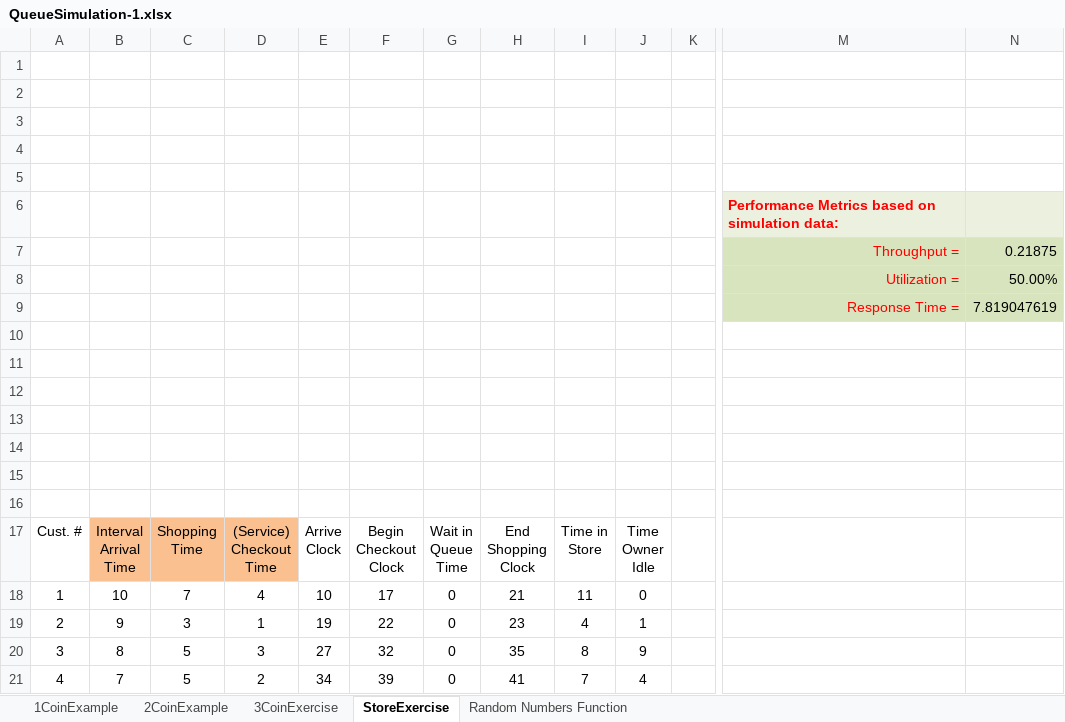
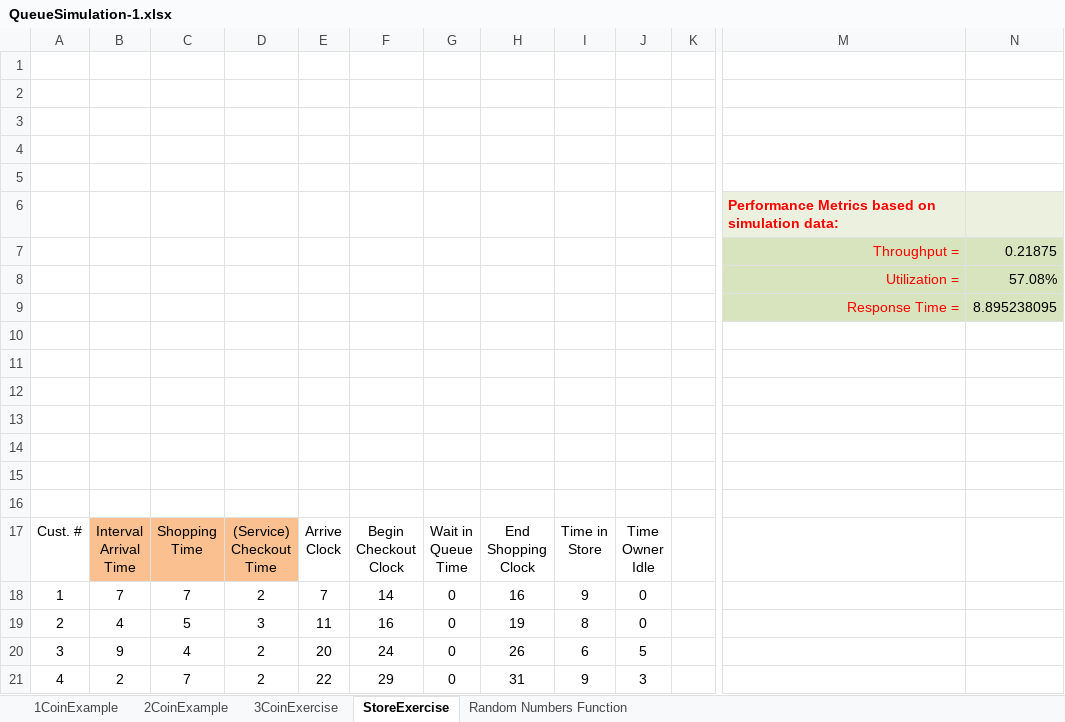
Before and after one commit to ryry91021/ssw345-labs, an Excel workbook: systemExecutionSimulinkandExcel/QueueSimulation-1.xlsx, sheet StoreExercise, drawn as a sheet; only a part is shown, gaps mark what is left out; values as stored, in another font and other column widths than the file's, no borders; charts and pictures not drawn; the diff covers the shown part only; the diff names each change by its address in the sheet, - before the commit and + after, or states it on an @@ line.

```diff
--- a/systemExecutionSimulinkandExcel/QueueSimulation-1.xlsx (sheet StoreExercise)
+++ b/systemExecutionSimulinkandExcel/QueueSimulation-1.xlsx (sheet StoreExercise)
-N8: 50.00%
+N8: 57.08%
-N9: 7.819047619
+N9: 8.895238095
-B18: 10
+B18: 7
-D18: 4
+D18: 2
-E18: 10
+E18: 7
-F18: 17
+F18: 14
-H18: 21
+H18: 16
-I18: 11
+I18: 9
-B19: 9
+B19: 4
-C19: 3
+C19: 5
-D19: 1
+D19: 3
-E19: 19
+E19: 11
-F19: 22
+F19: 16
-H19: 23
+H19: 19
-I19: 4
+I19: 8
-J19: 1
+J19: 0
-B20: 8
+B20: 9
-C20: 5
+C20: 4
-D20: 3
+D20: 2
-E20: 27
+E20: 20
-F20: 32
+F20: 24
-H20: 35
+H20: 26
-I20: 8
+I20: 6
-J20: 9
+J20: 5
-B21: 7
+B21: 2
-C21: 5
+C21: 7
-E21: 34
+E21: 22
-F21: 39
+F21: 29
-H21: 41
+H21: 31
-I21: 7
+I21: 9
-J21: 4
+J21: 3
```
Also changed, not shown: 768 edited cells elsewhere in this sheet, sheet 2CoinExample, sheet 3CoinExercise, sheet 1CoinExample, sheet Random Numbers Function, formulas that keep their value, charts or pictures, 36 other files.
